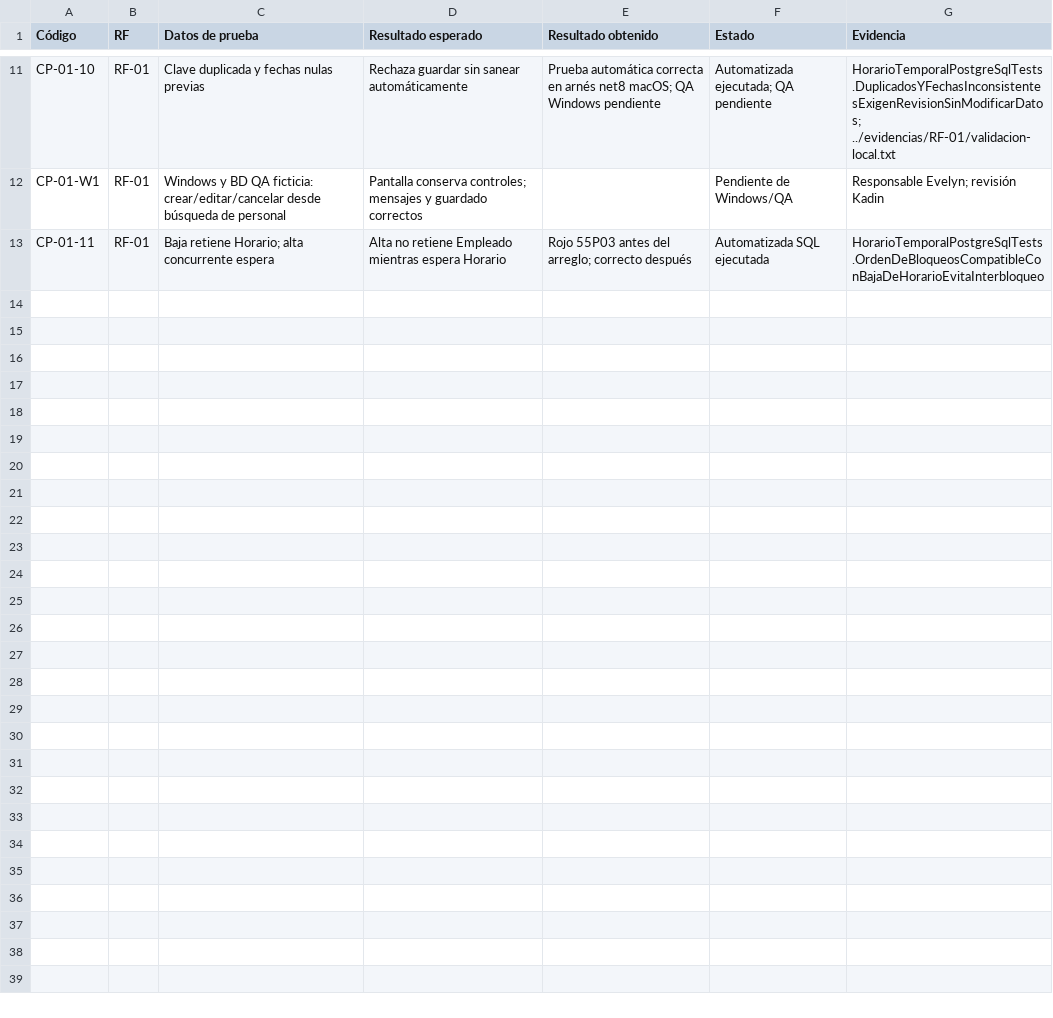
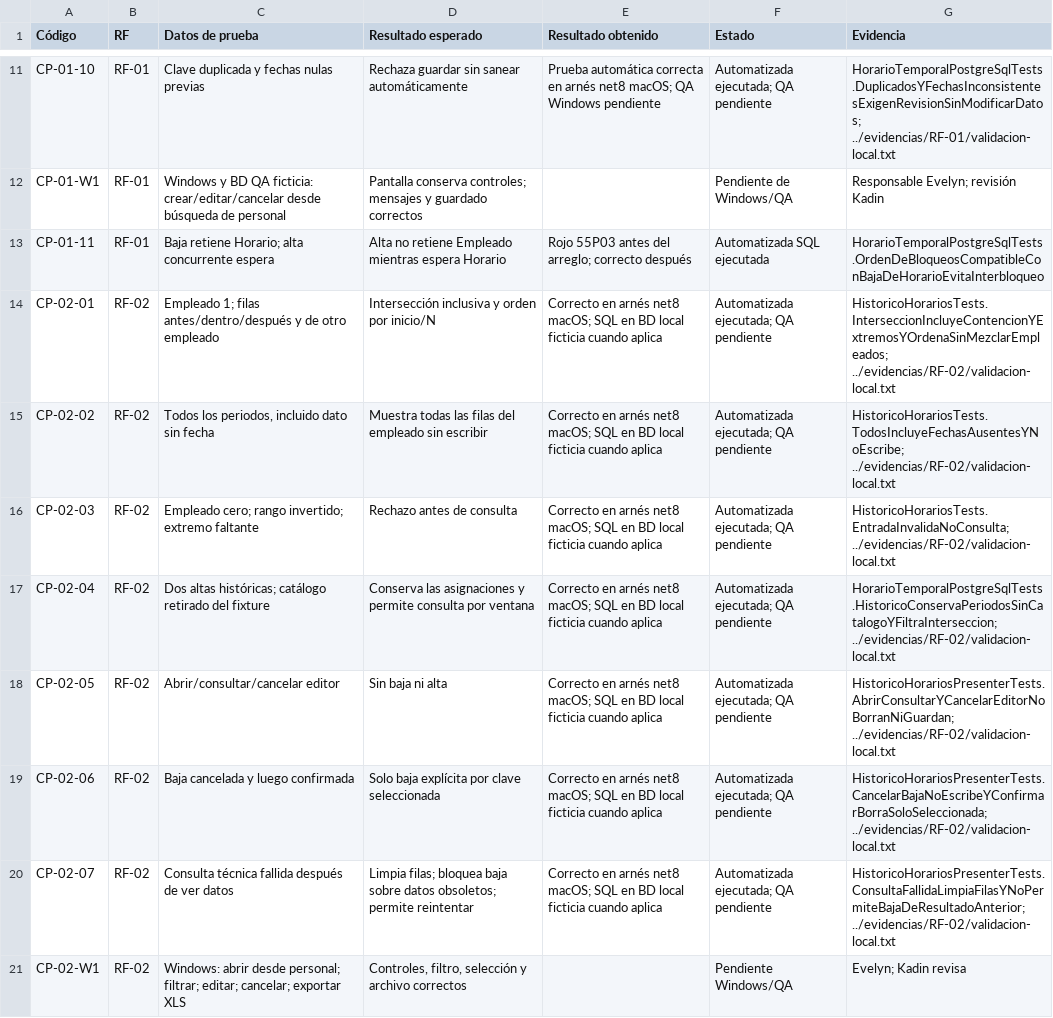
Before and after one commit to Nidka/RRHH, a CSV file: docs/t3/casos_prueba/evelyn.csv, drawn as a sheet; only a part is shown, gaps mark what is left out; the diff names each change by its address in the sheet, - before the commit and + after, or states it on an @@ line.

Commit message:
feat(RF-02): consultar histórico de horarios por empleado y periodo
Refs: RF-02, CR-002, CP-02-01, CP-02-07

```diff
--- a/docs/t3/casos_prueba/evelyn.csv
+++ b/docs/t3/casos_prueba/evelyn.csv
+row 14: CP-02-01 | RF-02 | Empleado 1; filas antes/dentro/después y de otro empleado | Intersección inclusiva y orden por inicio/N | Correcto en arnés net8 macOS; SQL en BD local ficticia cuando aplica | Automatizada ejecutada; QA pendiente | HistoricoHorariosTests.InterseccionIncluyeContencionYExtremosYOrdenaSinMezclarEmpleados; ../evidencias/RF-02/validacion-local.txt
+row 15: CP-02-02 | RF-02 | Todos los periodos, incluido dato sin fecha | Muestra todas las filas del empleado sin escribir | Correcto en arnés net8 macOS; SQL en BD local ficticia cuando aplica | Automatizada ejecutada; QA pendiente | HistoricoHorariosTests.TodosIncluyeFechasAusentesYNoEscribe; ../evidencias/RF-02/validacion-local.txt
+row 16: CP-02-03 | RF-02 | Empleado cero; rango invertido; extremo faltante | Rechazo antes de consulta | Correcto en arnés net8 macOS; SQL en BD local ficticia cuando aplica | Automatizada ejecutada; QA pendiente | HistoricoHorariosTests.EntradaInvalidaNoConsulta; ../evidencias/RF-02/validacion-local.txt
+row 17: CP-02-04 | RF-02 | Dos altas históricas; catálogo retirado del fixture | Conserva las asignaciones y permite consulta por ventana | Correcto en arnés net8 macOS; SQL en BD local ficticia cuando aplica | Automatizada ejecutada; QA pendiente | HorarioTemporalPostgreSqlTests.HistoricoConservaPeriodosSinCatalogoYFiltraInterseccion; ../evidencias/RF-02/validacion-local.txt
+row 18: CP-02-05 | RF-02 | Abrir/consultar/cancelar editor | Sin baja ni alta | Correcto en arnés net8 macOS; SQL en BD local ficticia cuando aplica | Automatizada ejecutada; QA pendiente | HistoricoHorariosPresenterTests.AbrirConsultarYCancelarEditorNoBorranNiGuardan; ../evidencias/RF-02/validacion-local.txt
+row 19: CP-02-06 | RF-02 | Baja cancelada y luego confirmada | Solo baja explícita por clave seleccionada | Correcto en arnés net8 macOS; SQL en BD local ficticia cuando aplica | Automatizada ejecutada; QA pendiente | HistoricoHorariosPresenterTests.CancelarBajaNoEscribeYConfirmarBorraSoloSeleccionada; ../evidencias/RF-02/validacion-local.txt
+row 20: CP-02-07 | RF-02 | Consulta técnica fallida después de ver datos | Limpia filas; bloquea baja sobre datos obsoletos; permite reintentar | Correcto en arnés net8 macOS; SQL en BD local ficticia cuando aplica | Automatizada ejecutada; QA pendiente | HistoricoHorariosPresenterTests.ConsultaFallidaLimpiaFilasYNoPermiteBajaDeResultadoAnterior; ../evidencias/RF-02/validacion-local.txt
+row 21: CP-02-W1 | RF-02 | Windows: abrir desde personal; filtrar; editar; cancelar; exportar XLS | Controles, filtro, selección y archivo correctos |  | Pendiente Windows/QA | Evelyn; Kadin revisa
```
Also changed, not shown: docs/t2/CONTROL_CAMBIOS.csv, 17 other files.
